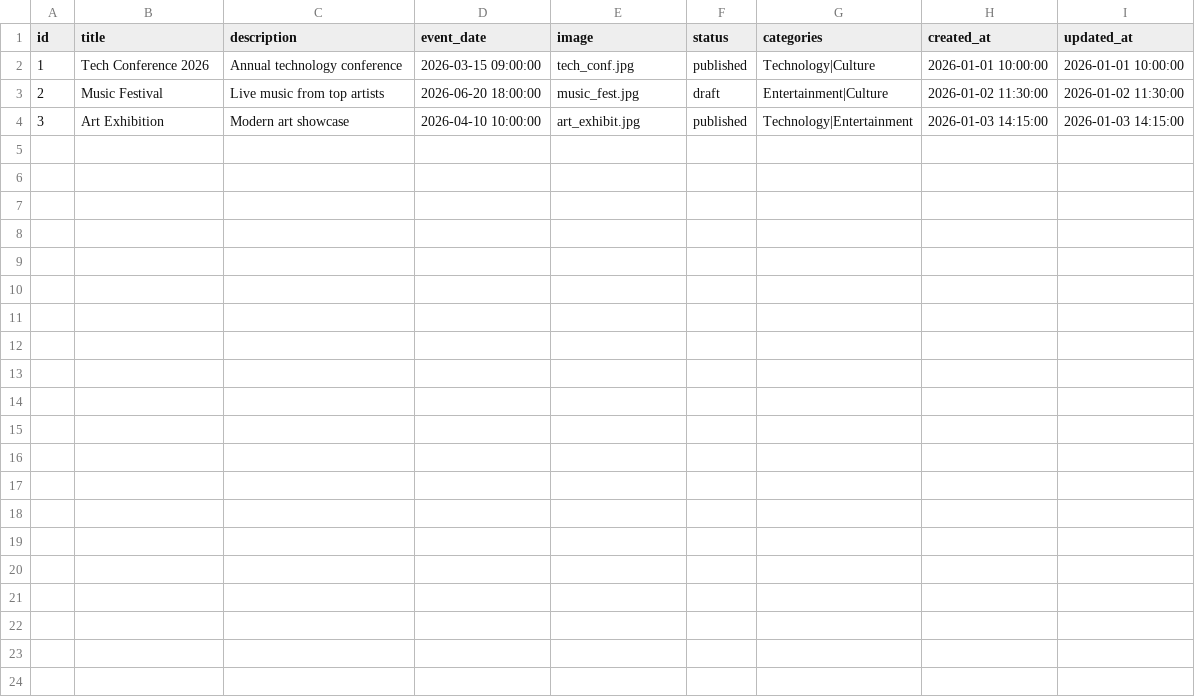
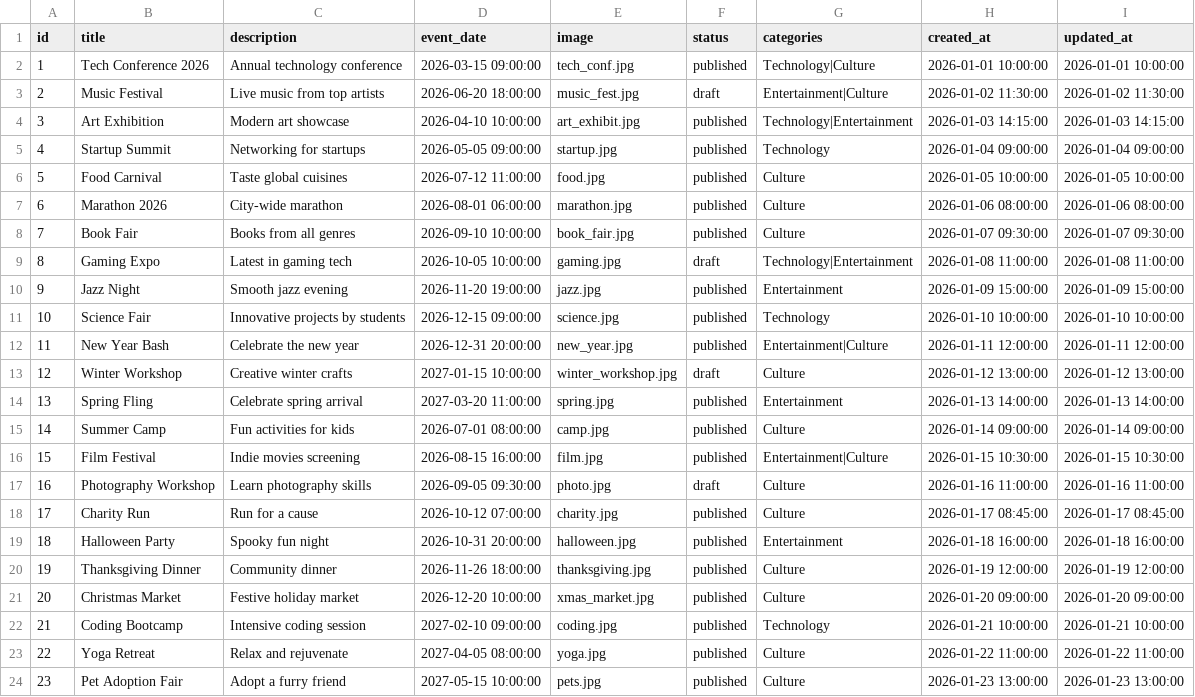
Before and after one commit to AZIZ-Soufiane/Projet-technique, a CSV file: Events/events/database/data/events.csv, drawn as a sheet; the diff names each change by its address in the sheet, - before the commit and + after, or states it on an @@ line.

```diff
--- a/Events/events/database/data/events.csv
+++ b/Events/events/database/data/events.csv
+row 5: 4 | Startup Summit | Networking for startups | 2026-05-05 09:00:00 | startup.jpg | published | Technology | 2026-01-04 09:00:00 | 2026-01-04 09:00:00
+row 6: 5 | Food Carnival | Taste global cuisines | 2026-07-12 11:00:00 | food.jpg | published | Culture | 2026-01-05 10:00:00 | 2026-01-05 10:00:00
+row 7: 6 | Marathon 2026 | City-wide marathon | 2026-08-01 06:00:00 | marathon.jpg | published | Culture | 2026-01-06 08:00:00 | 2026-01-06 08:00:00
+row 8: 7 | Book Fair | Books from all genres | 2026-09-10 10:00:00 | book_fair.jpg | published | Culture | 2026-01-07 09:30:00 | 2026-01-07 09:30:00
+row 9: 8 | Gaming Expo | Latest in gaming tech | 2026-10-05 10:00:00 | gaming.jpg | draft | Technology|Entertainment | 2026-01-08 11:00:00 | 2026-01-08 11:00:00
+row 10: 9 | Jazz Night | Smooth jazz evening | 2026-11-20 19:00:00 | jazz.jpg | published | Entertainment | 2026-01-09 15:00:00 | 2026-01-09 15:00:00
+row 11: 10 | Science Fair | Innovative projects by students | 2026-12-15 09:00:00 | science.jpg | published | Technology | 2026-01-10 10:00:00 | 2026-01-10 10:00:00
+row 12: 11 | New Year Bash | Celebrate the new year | 2026-12-31 20:00:00 | new_year.jpg | published | Entertainment|Culture | 2026-01-11 12:00:00 | 2026-01-11 12:00:00
+row 13: 12 | Winter Workshop | Creative winter crafts | 2027-01-15 10:00:00 | winter_workshop.jpg | draft | Culture | 2026-01-12 13:00:00 | 2026-01-12 13:00:00
+row 14: 13 | Spring Fling | Celebrate spring arrival | 2027-03-20 11:00:00 | spring.jpg | published | Entertainment | 2026-01-13 14:00:00 | 2026-01-13 14:00:00
+row 15: 14 | Summer Camp | Fun activities for kids | 2026-07-01 08:00:00 | camp.jpg | published | Culture | 2026-01-14 09:00:00 | 2026-01-14 09:00:00
+row 16: 15 | Film Festival | Indie movies screening | 2026-08-15 16:00:00 | film.jpg | published | Entertainment|Culture | 2026-01-15 10:30:00 | 2026-01-15 10:30:00
+row 17: 16 | Photography Workshop | Learn photography skills | 2026-09-05 09:30:00 | photo.jpg | draft | Culture | 2026-01-16 11:00:00 | 2026-01-16 11:00:00
+row 18: 17 | Charity Run | Run for a cause | 2026-10-12 07:00:00 | charity.jpg | published | Culture | 2026-01-17 08:45:00 | 2026-01-17 08:45:00
+row 19: 18 | Halloween Party | Spooky fun night | 2026-10-31 20:00:00 | halloween.jpg | published | Entertainment | 2026-01-18 16:00:00 | 2026-01-18 16:00:00
+row 20: 19 | Thanksgiving Dinner | Community dinner | 2026-11-26 18:00:00 | thanksgiving.jpg | published | Culture | 2026-01-19 12:00:00 | 2026-01-19 12:00:00
+row 21: 20 | Christmas Market | Festive holiday market | 2026-12-20 10:00:00 | xmas_market.jpg | published | Culture | 2026-01-20 09:00:00 | 2026-01-20 09:00:00
+row 22: 21 | Coding Bootcamp | Intensive coding session | 2027-02-10 09:00:00 | coding.jpg | published | Technology | 2026-01-21 10:00:00 | 2026-01-21 10:00:00
+row 23: 22 | Yoga Retreat | Relax and rejuvenate | 2027-04-05 08:00:00 | yoga.jpg | published | Culture | 2026-01-22 11:00:00 | 2026-01-22 11:00:00
+row 24: 23 | Pet Adoption Fair | Adopt a furry friend | 2027-05-15 10:00:00 | pets.jpg | published | Culture | 2026-01-23 13:00:00 | 2026-01-23 13:00:00
```
Also changed, not shown: 1 other file.
